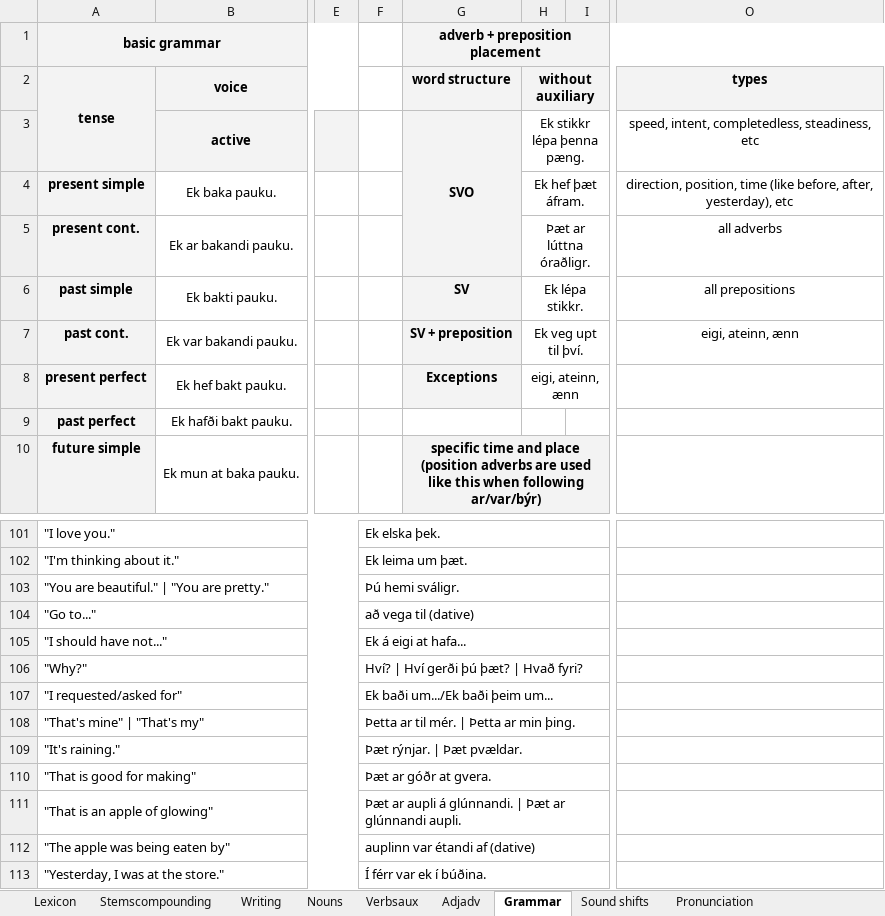
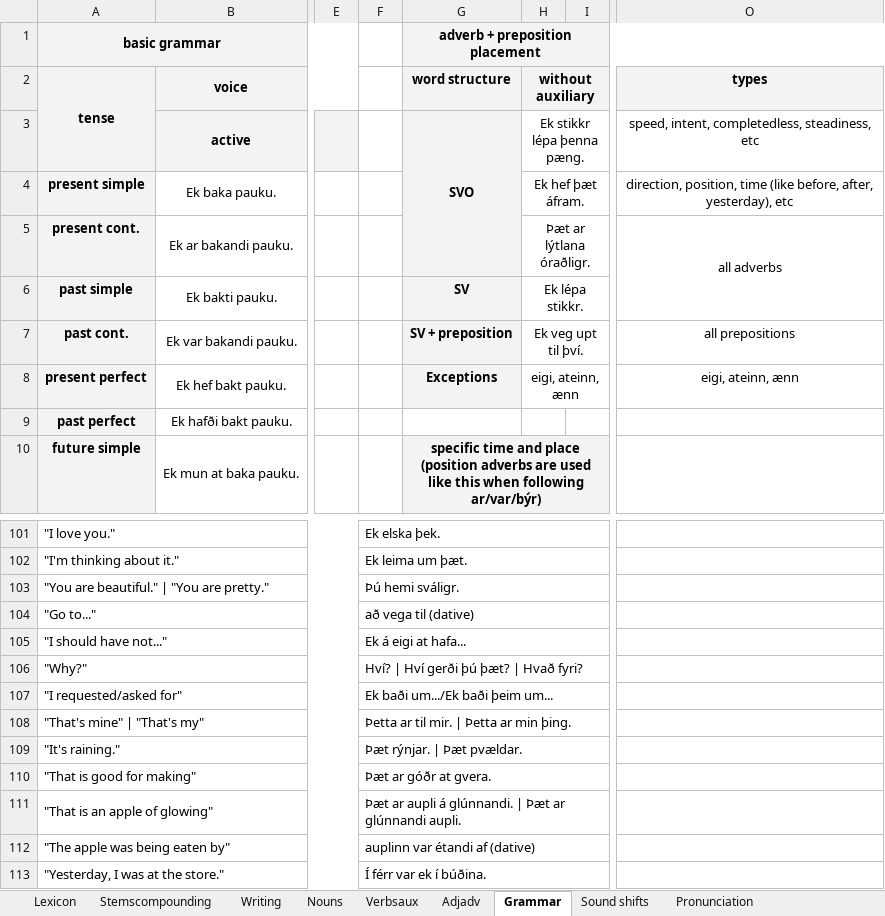
Before and after one commit to Oneo64/Aldraheimr, an Excel workbook: Literature/Languages/Oddarish.xlsx, sheet Grammar, drawn as a sheet; only a part is shown, gaps mark what is left out; values as stored, in another font and other column widths than the file's, no borders; charts and pictures not drawn; the diff names each change by its address in the sheet, - before the commit and + after, or states it on an @@ line.

```diff
--- a/Literature/Languages/Oddarish.xlsx (sheet Grammar)
+++ b/Literature/Languages/Oddarish.xlsx (sheet Grammar)
-H5 (without auxiliary): Þæt ar lúttna óraðligr.
+H5 (without auxiliary): Þæt ar lýtlana óraðligr.
+O5:O6 merged
-O6 (types): all prepositions
+O6 (types): (empty)
-O7 (types): eigi, ateinn, ænn
+O7 (types): all prepositions
-O8 (types): (empty)
+O8 (types): eigi, ateinn, ænn
-F108: Þetta ar til mér. | Þetta ar min þing.
+F108: Þetta ar til mir. | Þetta ar min þing.
```
Also changed, not shown: sheet Lexicon, sheet Nouns, formulas that keep their value.
